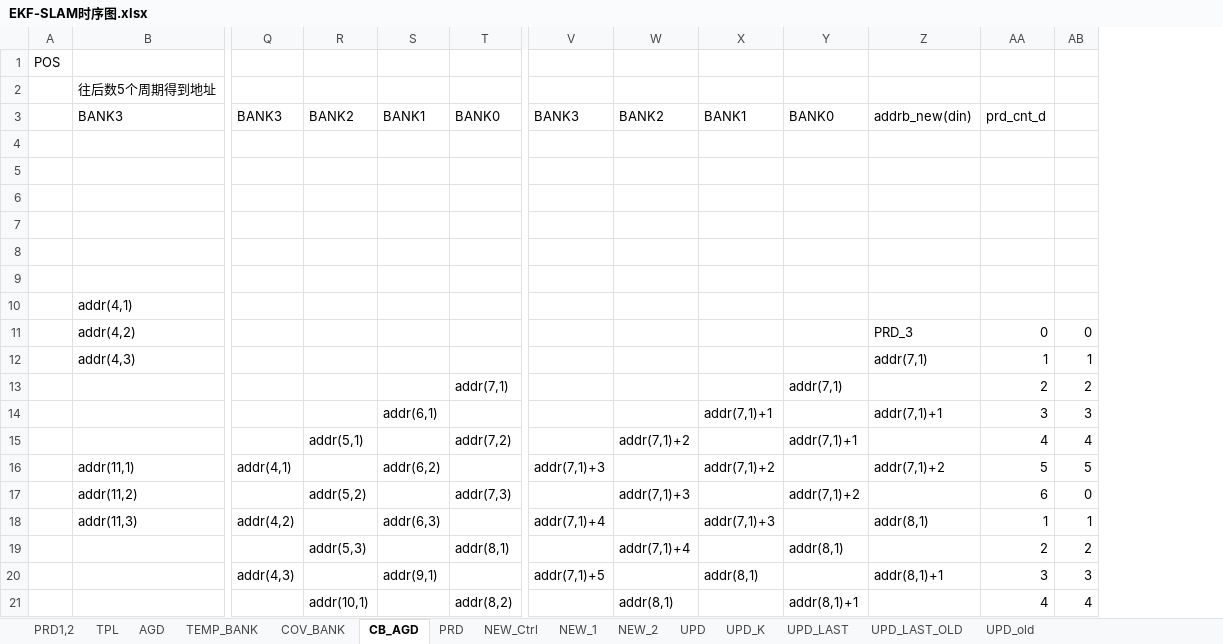
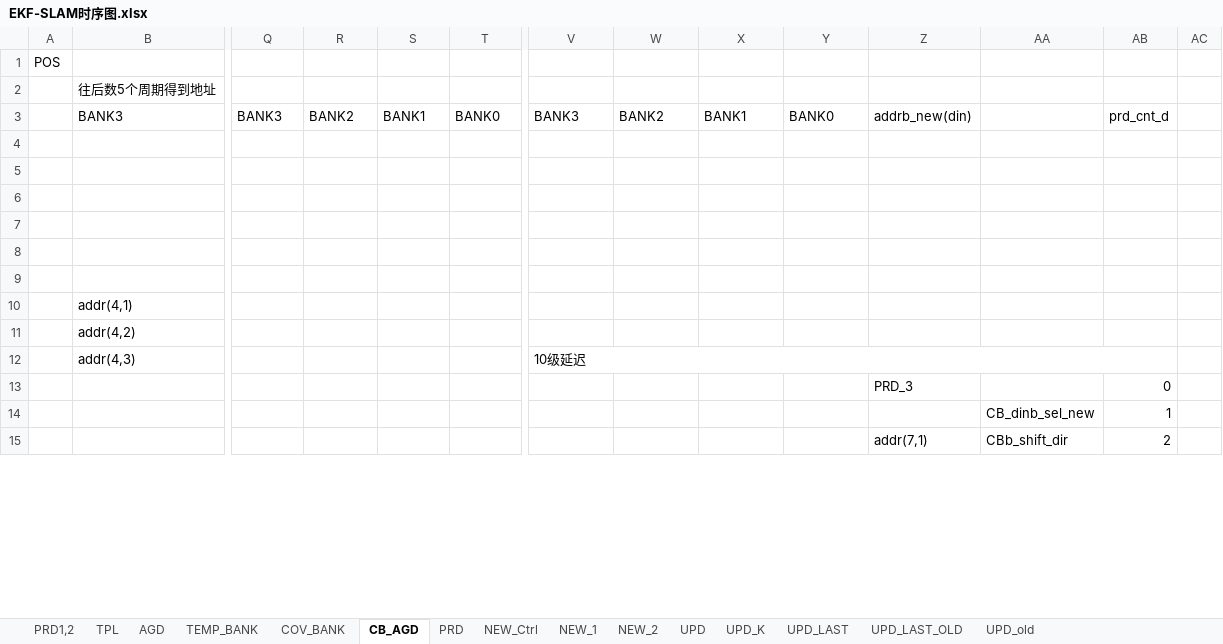
Before and after one commit to olokevin/EKF-SLAM-RTL, an Excel workbook: EKF-SLAM时序图.xlsx, sheet CB_AGD, drawn as a sheet; only a part is shown, gaps mark what is left out; values as stored, in another font and other column widths than the file's, no cell formats; removed rows and columns are numbered as before the commit, all else as after; rows hold the shown columns only; the diff covers the shown part only; the diff names each change by its address in the sheet, - before the commit and + after, or states it on an @@ line.

```diff
--- a/EKF-SLAM时序图.xlsx (sheet CB_AGD)
+++ b/EKF-SLAM时序图.xlsx (sheet CB_AGD)
+column AA, rows 14-15: CB_dinb_sel_new | CBb_shift_dir
-Z11: PRD_3
+Z11: (empty)
-AB11: 0
+AB11: (empty)
-AC11: 0
+AC11: (empty)
-V12: (empty)
+V12: 10级延迟
+V12:AB12 merged
-Z12: addr(7,1)
+Z12: (empty)
-AB12: 1
+AB12: (empty)
-AC12: 1
+AC12: (empty)
-T13: addr(7,1)
+T13: (empty)
-Y13: addr(7,1)
+Y13: (empty)
-Z13: (empty)
+Z13: PRD_3
-AB13: 2
+AB13: 0
-AC13: 2
+AC13: (empty)
-S14: addr(6,1)
+S14: (empty)
-X14: addr(7,1)+1
+X14: (empty)
-Z14: addr(7,1)+1
+Z14: (empty)
-AB14: 3
+AB14: 1
-AC14: 3
+AC14: (empty)
-R15: addr(5,1)
+R15: (empty)
-T15: addr(7,2)
+T15: (empty)
-W15: addr(7,1)+2
+W15: (empty)
-Y15: addr(7,1)+1
+Y15: (empty)
-Z15: (empty)
+Z15: addr(7,1)
-AB15: 4
+AB15: 2
-AC15: 4
+AC15: (empty)
-row 16:  | addr(11,1) | addr(4,1) |  | addr(6,2) |  | addr(7,1)+3 |  | addr(7,1)+2 |  | addr(7,1)+2 | 5 | 5
-row 17:  | addr(11,2) |  | addr(5,2) |  | addr(7,3) |  | addr(7,1)+3 |  | addr(7,1)+2 |  | 6 | 0
-row 18:  | addr(11,3) | addr(4,2) |  | addr(6,3) |  | addr(7,1)+4 |  | addr(7,1)+3 |  | addr(8,1) | 1 | 1
-row 19:  |  |  | addr(5,3) |  | addr(8,1) |  | addr(7,1)+4 |  | addr(8,1) |  | 2 | 2
-row 20:  |  | addr(4,3) |  | addr(9,1) |  | addr(7,1)+5 |  | addr(8,1) |  | addr(8,1)+1 | 3 | 3
-row 21:  |  |  | addr(10,1) |  | addr(8,2) |  | addr(8,1) |  | addr(8,1)+1 |  | 4 | 4
```
Also changed, not shown: 25 added rows, 19 removed rows, 1 moved row and 105 edited cells elsewhere in this sheet, sheet NEW_Ctrl, cell formats, EKF-SLAMv5.0运算统计.xlsx, 8 other files.
